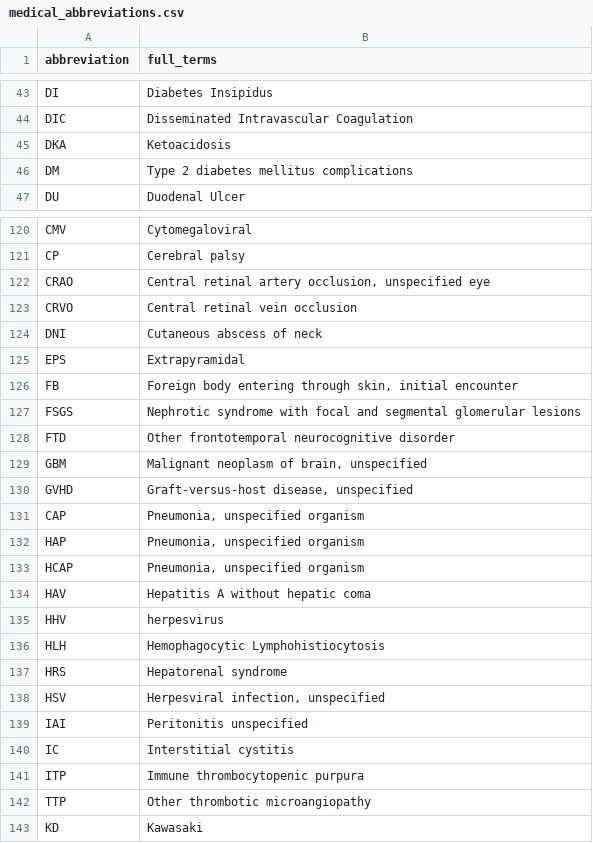
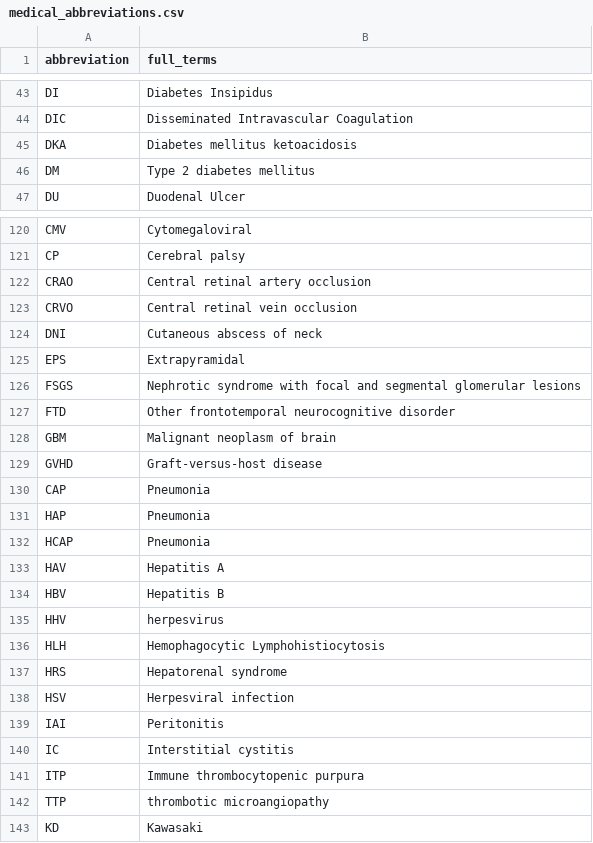
Before and after one commit to ken6411pig/805_ER, a CSV file: medical_abbreviations.csv, drawn as a sheet; only a part is shown, gaps mark what is left out; the diff covers the shown part only.

Commit message:
Update medical_abbreviations.csv

```diff
--- a/medical_abbreviations.csv
+++ b/medical_abbreviations.csv
@@ -44,4 +44,4 @@ DI,Diabetes Insipidus
 DIC,Disseminated Intravascular Coagulation
-DKA,Ketoacidosis
-DM,Type 2 diabetes mellitus complications
+DKA,Diabetes mellitus ketoacidosis
+DM,Type 2 diabetes mellitus
 DU,Duodenal Ulcer
@@ -121,3 +121,3 @@ CMV,Cytomegaloviral
 CP,Cerebral palsy
-CRAO,"Central retinal artery occlusion, unspecified eye"
+CRAO,Central retinal artery occlusion
 CRVO,Central retinal vein occlusion
@@ -125,11 +125,11 @@ DNI,Cutaneous abscess of neck
 EPS,Extrapyramidal
-FB,"Foreign body entering through skin, initial encounter"
 FSGS,Nephrotic syndrome with focal and segmental glomerular lesions
 FTD,Other frontotemporal neurocognitive disorder
-GBM,"Malignant neoplasm of brain, unspecified"
-GVHD,"Graft-versus-host disease, unspecified"
-CAP,"Pneumonia, unspecified organism"
-HAP,"Pneumonia, unspecified organism"
-HCAP,"Pneumonia, unspecified organism"
-HAV,Hepatitis A without hepatic coma
+GBM,Malignant neoplasm of brain
+GVHD,Graft-versus-host disease
+CAP,Pneumonia
+HAP,Pneumonia
+HCAP,Pneumonia
+HAV,Hepatitis A
+HBV,Hepatitis B
 HHV,herpesvirus
@@ -137,7 +137,7 @@ HLH,Hemophagocytic Lymphohistiocytosis
 HRS,Hepatorenal syndrome
-HSV,"Herpesviral infection, unspecified"
-IAI,Peritonitis unspecified
+HSV,Herpesviral infection
+IAI,Peritonitis
 IC,Interstitial cystitis
 ITP,Immune thrombocytopenic purpura
-TTP,Other thrombotic microangiopathy
+TTP,thrombotic microangiopathy
 KD,Kawasaki
```
Also changed, not shown: 13 edited cells elsewhere in this file.
